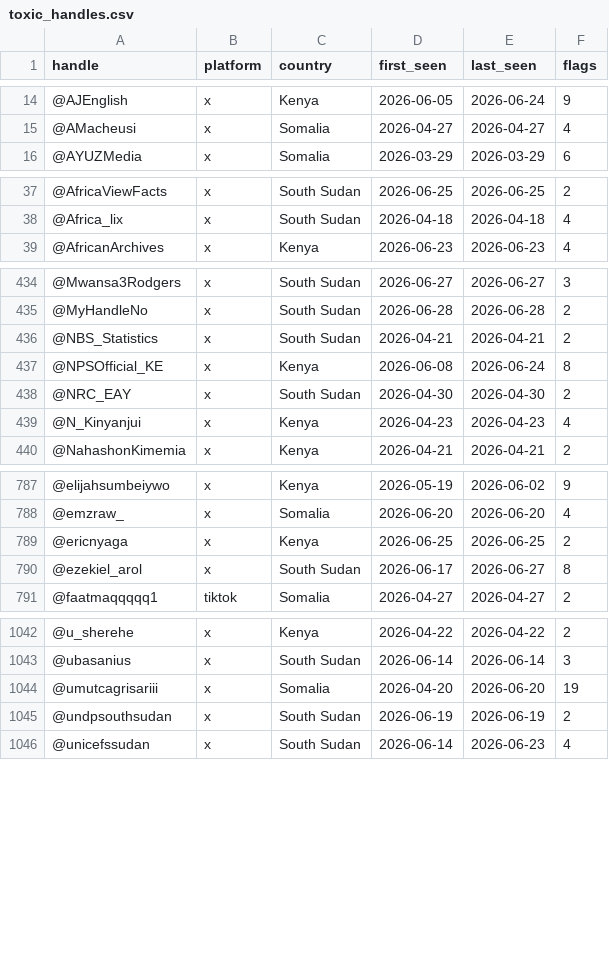
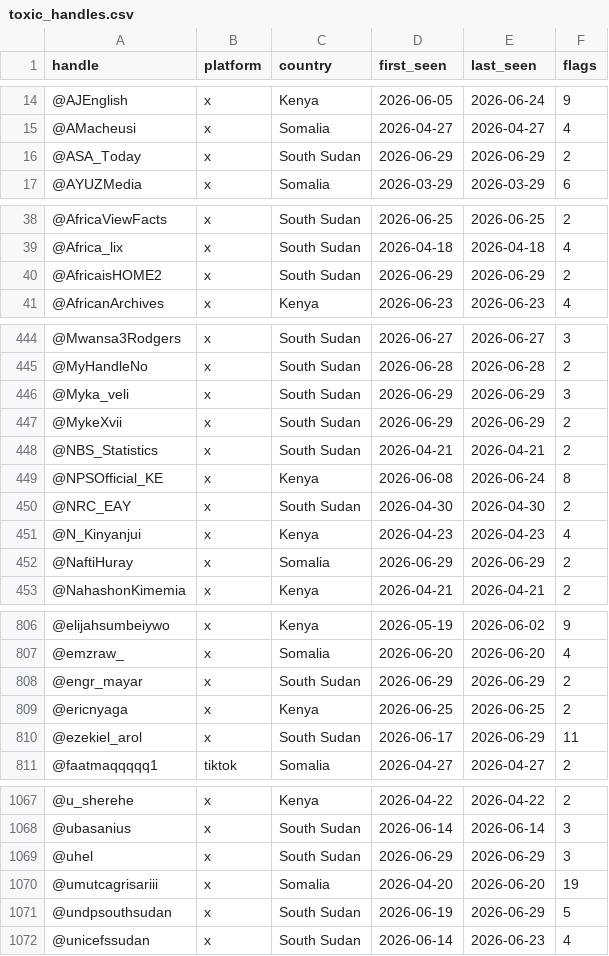
Before and after one commit to KSvend/IRIS, a CSV file: monitoring/autolearn/toxic_handles.csv, drawn as a sheet; only a part is shown, gaps mark what is left out; the diff covers the shown part only.

```diff
--- a/monitoring/autolearn/toxic_handles.csv
+++ b/monitoring/autolearn/toxic_handles.csv
@@ -15,2 +15,3 @@ handle,platform,country,first_seen,last_seen,flags
 @AMacheusi,x,Somalia,2026-04-27,2026-04-27,4
+@ASA_Today,x,South Sudan,2026-06-29,2026-06-29,2
 @AYUZMedia,x,Somalia,2026-03-29,2026-03-29,6
@@ -38,2 +39,3 @@ handle,platform,country,first_seen,last_seen,flags
 @Africa_lix,x,South Sudan,2026-04-18,2026-04-18,4
+@AfricaisHOME2,x,South Sudan,2026-06-29,2026-06-29,2
 @AfricanArchives,x,Kenya,2026-06-23,2026-06-23,4
@@ -435,2 +445,4 @@ handle,platform,country,first_seen,last_seen,flags
 @MyHandleNo,x,South Sudan,2026-06-28,2026-06-28,2
+@Myka_veli,x,South Sudan,2026-06-29,2026-06-29,3
+@MykeXvii,x,South Sudan,2026-06-29,2026-06-29,2
 @NBS_Statistics,x,South Sudan,2026-04-21,2026-04-21,2
@@ -439,2 +451,3 @@ handle,platform,country,first_seen,last_seen,flags
 @N_Kinyanjui,x,Kenya,2026-04-23,2026-04-23,4
+@NaftiHuray,x,Somalia,2026-06-29,2026-06-29,2
 @NahashonKimemia,x,Kenya,2026-04-21,2026-04-21,2
@@ -788,4 +807,5 @@ handle,platform,country,first_seen,last_seen,flags
 @emzraw_,x,Somalia,2026-06-20,2026-06-20,4
+@engr_mayar,x,South Sudan,2026-06-29,2026-06-29,2
 @ericnyaga,x,Kenya,2026-06-25,2026-06-25,2
-@ezekiel_arol,x,South Sudan,2026-06-17,2026-06-27,8
+@ezekiel_arol,x,South Sudan,2026-06-17,2026-06-29,11
 @faatmaqqqqq1,tiktok,Somalia,2026-04-27,2026-04-27,2
@@ -1043,4 +1068,5 @@ handle,platform,country,first_seen,last_seen,flags
 @ubasanius,x,South Sudan,2026-06-14,2026-06-14,3
+@uhel,x,South Sudan,2026-06-29,2026-06-29,3
 @umutcagrisariii,x,Somalia,2026-04-20,2026-06-20,19
-@undpsouthsudan,x,South Sudan,2026-06-19,2026-06-19,2
+@undpsouthsudan,x,South Sudan,2026-06-19,2026-06-29,5
 @unicefssudan,x,South Sudan,2026-06-14,2026-06-23,4
```
Also changed, not shown: 19 added rows and 22 edited cells elsewhere in this file, monitoring/autolearn/learned_keywords_hs.csv, monitoring/autolearn/narrative_discoveries.csv, 9 other files.
